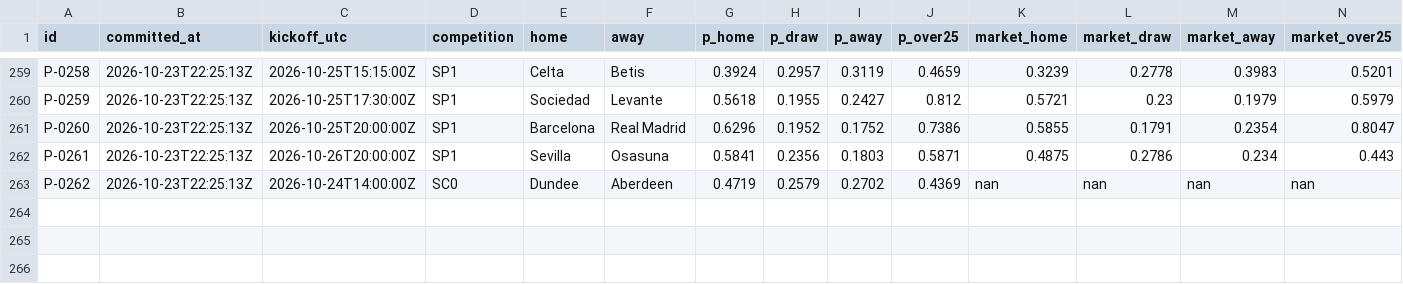
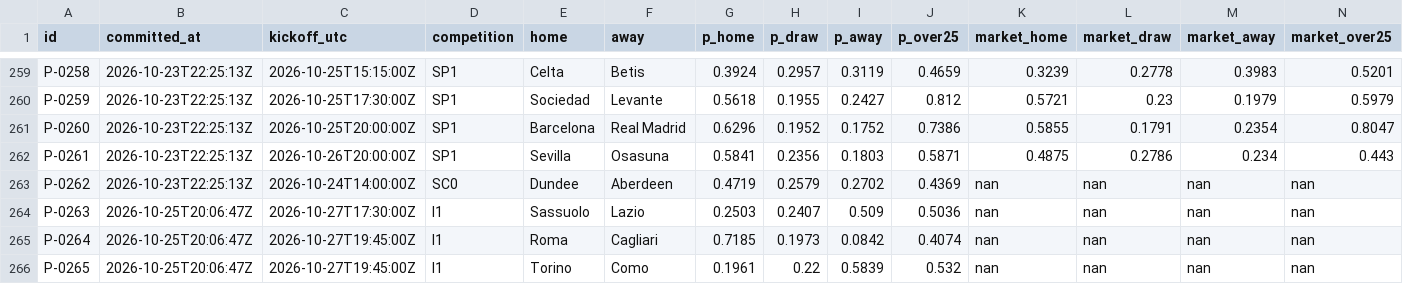
Before and after one commit to triton-xxix/proteus-lab, a CSV file: pitch/PREDICTIONS.csv, drawn as a sheet; only a part is shown, gaps mark what is left out; rows hold the shown columns only; the diff names each change by its address in the sheet, - before the commit and + after, or states it on an @@ line.

Commit message:
pitch: 3 predictions committed by predict.py during smith F-0055 test (kickoffs 27 Oct)

```diff
--- a/pitch/PREDICTIONS.csv
+++ b/pitch/PREDICTIONS.csv
+row 264: P-0263 | 2026-10-25T20:06:47Z | 2026-10-27T17:30:00Z | I1 | Sassuolo | Lazio | 0.2503 | 0.2407 | 0.509 | 0.5036 | nan | nan | nan | nan
+row 265: P-0264 | 2026-10-25T20:06:47Z | 2026-10-27T19:45:00Z | I1 | Roma | Cagliari | 0.7185 | 0.1973 | 0.0842 | 0.4074 | nan | nan | nan | nan
+row 266: P-0265 | 2026-10-25T20:06:47Z | 2026-10-27T19:45:00Z | I1 | Torino | Como | 0.1961 | 0.22 | 0.5839 | 0.532 | nan | nan | nan | nan
```
